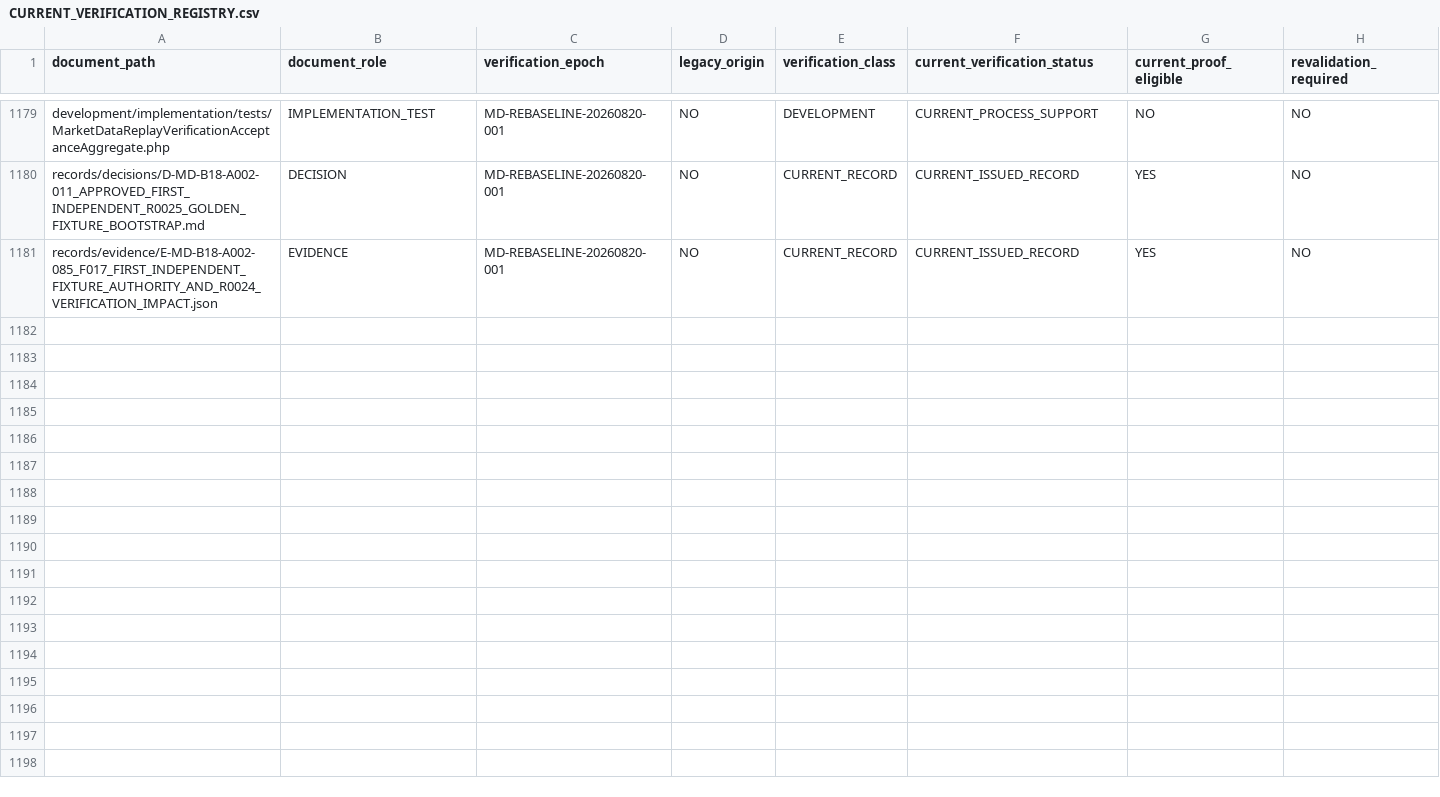
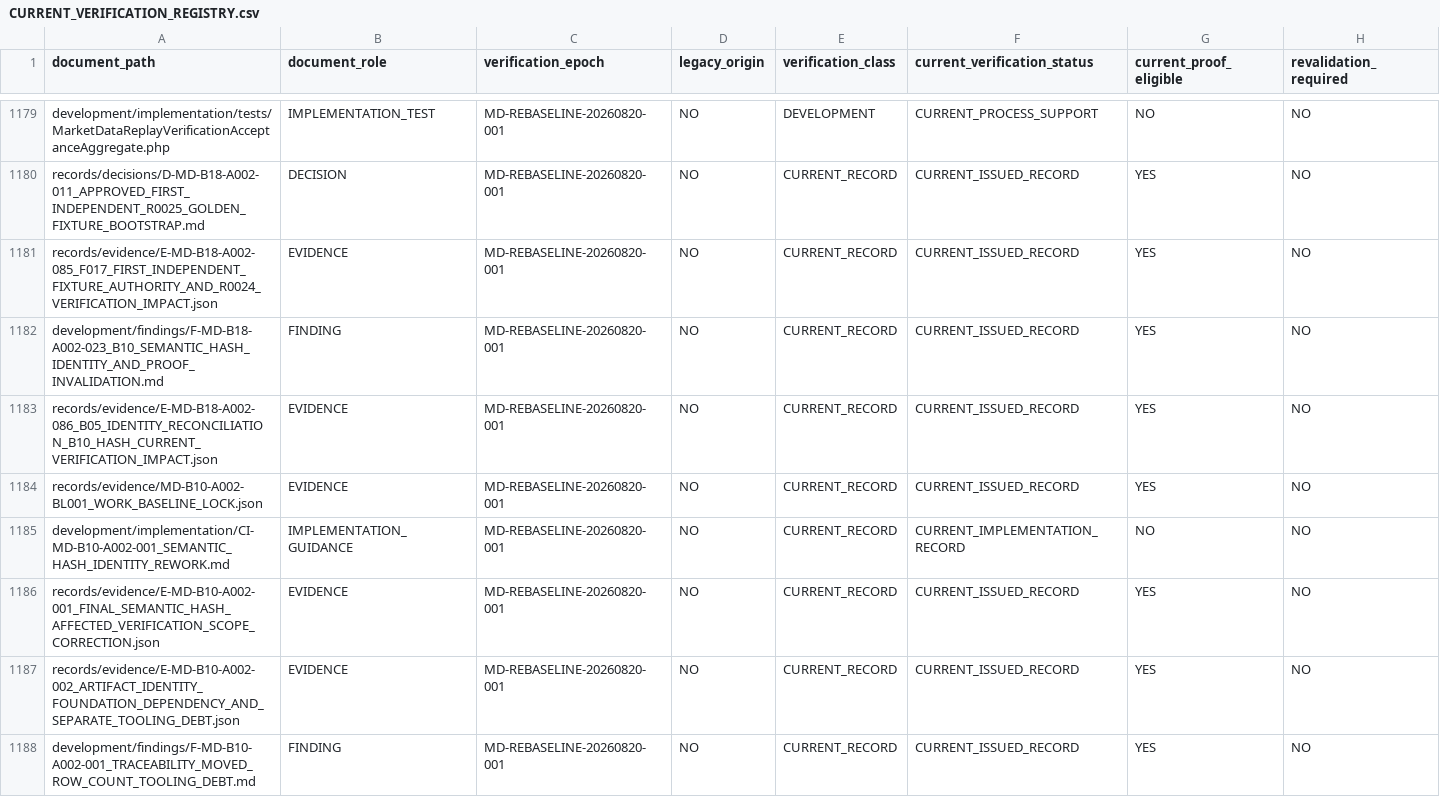
Before and after one commit to franscelstain/tradeaxis-api, a CSV file: docs/market_data/authority/governance/CURRENT_VERIFICATION_REGISTRY.csv, drawn as a sheet; only a part is shown, gaps mark what is left out; rows hold the shown columns only; the diff covers the shown part only; the diff names each change by its address in the sheet, - before the commit and + after, or states it on an @@ line.

```diff
--- a/docs/market_data/authority/governance/CURRENT_VERIFICATION_REGISTRY.csv
+++ b/docs/market_data/authority/governance/CURRENT_VERIFICATION_REGISTRY.csv
+row 1182: development/findings/F-MD-B18-A002-023_B10_SEMANTIC_HASH_IDENTITY_AND_PROOF_INVALIDATION.md | FINDING | MD-REBASELINE-20260820-001 | NO | CURRENT_RECORD | CURRENT_ISSUED_RECORD | YES | NO
+row 1183: records/evidence/E-MD-B18-A002-086_B05_IDENTITY_RECONCILIATION_B10_HASH_CURRENT_VERIFICATION_IMPACT.json | EVIDENCE | MD-REBASELINE-20260820-001 | NO | CURRENT_RECORD | CURRENT_ISSUED_RECORD | YES | NO
+row 1184: records/evidence/MD-B10-A002-BL001_WORK_BASELINE_LOCK.json | EVIDENCE | MD-REBASELINE-20260820-001 | NO | CURRENT_RECORD | CURRENT_ISSUED_RECORD | YES | NO
+row 1185: development/implementation/CI-MD-B10-A002-001_SEMANTIC_HASH_IDENTITY_REWORK.md | IMPLEMENTATION_GUIDANCE | MD-REBASELINE-20260820-001 | NO | CURRENT_RECORD | CURRENT_IMPLEMENTATION_RECORD | NO | NO
+row 1186: records/evidence/E-MD-B10-A002-001_FINAL_SEMANTIC_HASH_AFFECTED_VERIFICATION_SCOPE_CORRECTION.json | EVIDENCE | MD-REBASELINE-20260820-001 | NO | CURRENT_RECORD | CURRENT_ISSUED_RECORD | YES | NO
+row 1187: records/evidence/E-MD-B10-A002-002_ARTIFACT_IDENTITY_FOUNDATION_DEPENDENCY_AND_SEPARATE_TOOLING_DEBT.json | EVIDENCE | MD-REBASELINE-20260820-001 | NO | CURRENT_RECORD | CURRENT_ISSUED_RECORD | YES | NO
+row 1188: development/findings/F-MD-B10-A002-001_TRACEABILITY_MOVED_ROW_COUNT_TOOLING_DEBT.md | FINDING | MD-REBASELINE-20260820-001 | NO | CURRENT_RECORD | CURRENT_ISSUED_RECORD | YES | NO
```
Also changed, not shown: 6 added rows and 4 edited cells elsewhere in this file, docs/market_data/authority/governance/DOCUMENT_ID_REGISTRY.csv, docs/market_data/authority/governance/DOCUMENT_ROLE_REGISTRY.csv, 35 other files.
